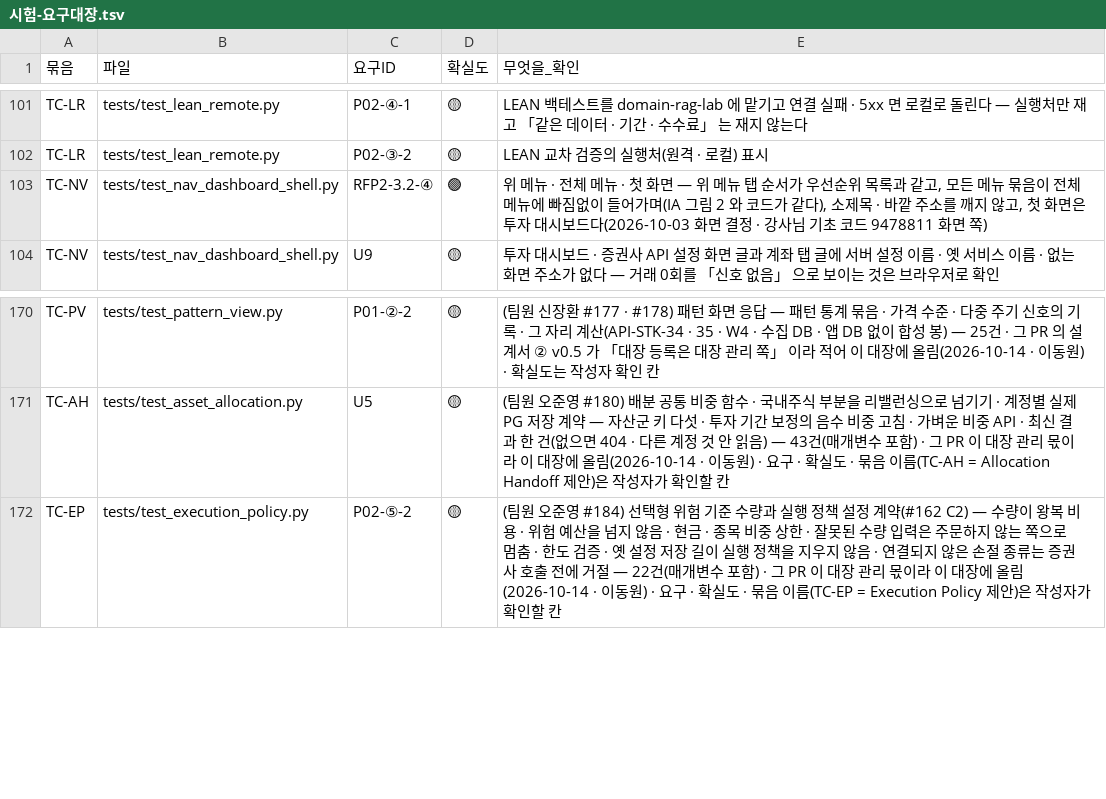
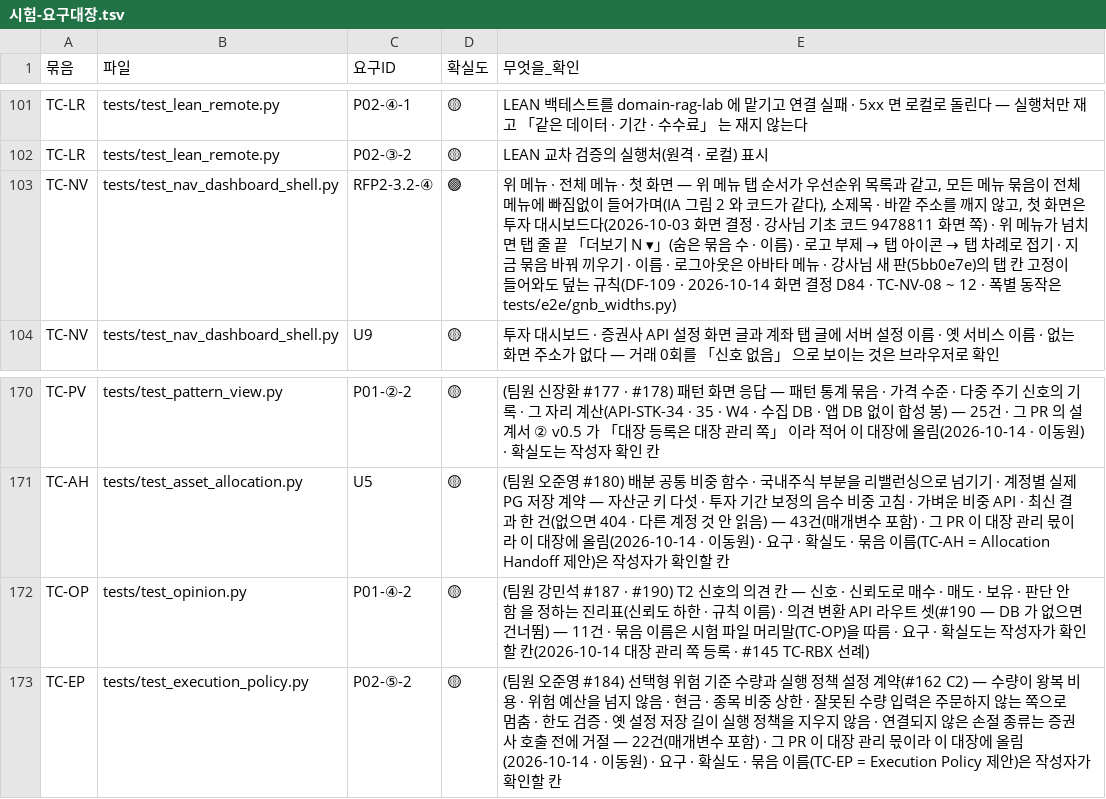
Before and after one commit to EST-team-project/Qurious, a TSV file: docs/요구사항/대장/시험-요구대장.tsv, drawn as a sheet; only a part is shown, gaps mark what is left out.

```diff
--- a/docs/요구사항/대장/시험-요구대장.tsv
+++ b/docs/요구사항/대장/시험-요구대장.tsv
@@ -102,3 +102,3 @@ TC-LR	tests/test_lean_remote.py	P02-④-1	🟡	LEAN 백테스트를 domain-rag-l
 TC-LR	tests/test_lean_remote.py	P02-③-2	🟡	LEAN 교차 검증의 실행처(원격 · 로컬) 표시
-TC-NV	tests/test_nav_dashboard_shell.py	RFP2-3.2-④	🟢	위 메뉴 · 전체 메뉴 · 첫 화면 — 위 메뉴 탭 순서가 우선순위 목록과 같고, 모든 메뉴 묶음이 전체 메뉴에 빠짐없이 들어가며(IA 그림 2 와 코드가 같다), 소제목 · 바깥 주소를 깨지 않고, 첫 화면은 투자 대시보드다(2026-10-03 화면 결정 · 강사님 기초 코드 9478811 화면 쪽)
+TC-NV	tests/test_nav_dashboard_shell.py	RFP2-3.2-④	🟢	위 메뉴 · 전체 메뉴 · 첫 화면 — 위 메뉴 탭 순서가 우선순위 목록과 같고, 모든 메뉴 묶음이 전체 메뉴에 빠짐없이 들어가며(IA 그림 2 와 코드가 같다), 소제목 · 바깥 주소를 깨지 않고, 첫 화면은 투자 대시보드다(2026-10-03 화면 결정 · 강사님 기초 코드 9478811 화면 쪽) · 위 메뉴가 넘치면 탭 줄 끝 「더보기 N ▾」(숨은 묶음 수 · 이름) · 로고 부제 → 탭 아이콘 → 탭 차례로 접기 · 지금 묶음 바꿔 끼우기 · 이름 · 로그아웃은 아바타 메뉴 · 강사님 새 판(5bb0e7e)의 탭 칸 고정이 들어와도 덮는 규칙(DF-109 · 2026-10-14 화면 결정 D84 · TC-NV-08 ~ 12 · 폭별 동작은 tests/e2e/gnb_widths.py)
 TC-NV	tests/test_nav_dashboard_shell.py	U9	🟡	투자 대시보드 · 증권사 API 설정 화면 글과 계좌 탭 글에 서버 설정 이름 · 옛 서비스 이름 · 없는 화면 주소가 없다 — 거래 0회를 「신호 없음」 으로 보이는 것은 브라우저로 확인
@@ -171,2 +171,3 @@ TC-PV	tests/test_pattern_view.py	P01-②-2	🟡	(팀원 신장환 #177 · #178)
 TC-AH	tests/test_asset_allocation.py	U5	🟡	(팀원 오준영 #180) 배분 공통 비중 함수 · 국내주식 부분을 리밸런싱으로 넘기기 · 계정별 실제 PG 저장 계약 — 자산군 키 다섯 · 투자 기간 보정의 음수 비중 고침 · 가벼운 비중 API · 최신 결과 한 건(없으면 404 · 다른 계정 것 안 읽음) — 43건(매개변수 포함) · 그 PR 이 대장 관리 몫이라 이 대장에 올림(2026-10-14 · 이동원) · 요구 · 확실도 · 묶음 이름(TC-AH = Allocation Handoff 제안)은 작성자가 확인할 칸
+TC-OP	tests/test_opinion.py	P01-④-2	🟡	(팀원 강민석 #187 · #190) T2 신호의 의견 칸 — 신호 · 신뢰도로 매수 · 매도 · 보유 · 판단 안 함 을 정하는 진리표(신뢰도 하한 · 규칙 이름) · 의견 변환 API 라우트 셋(#190 — DB 가 없으면 건너뜀) — 11건 · 묶음 이름은 시험 파일 머리말(TC-OP)을 따름 · 요구 · 확실도는 작성자가 확인할 칸(2026-10-14 대장 관리 쪽 등록 · #145 TC-RBX 선례)
 TC-EP	tests/test_execution_policy.py	P02-⑤-2	🟡	(팀원 오준영 #184) 선택형 위험 기준 수량과 실행 정책 설정 계약(#162 C2) — 수량이 왕복 비용 · 위험 예산을 넘지 않음 · 현금 · 종목 비중 상한 · 잘못된 수량 입력은 주문하지 않는 쪽으로 멈춤 · 한도 검증 · 옛 설정 저장 길이 실행 정책을 지우지 않음 · 연결되지 않은 손절 종류는 증권사 호출 전에 거절 — 22건(매개변수 포함) · 그 PR 이 대장 관리 몫이라 이 대장에 올림(2026-10-14 · 이동원) · 요구 · 확실도 · 묶음 이름(TC-EP = Execution Policy 제안)은 작성자가 확인할 칸
```
Also changed, not shown: 38 other files.
